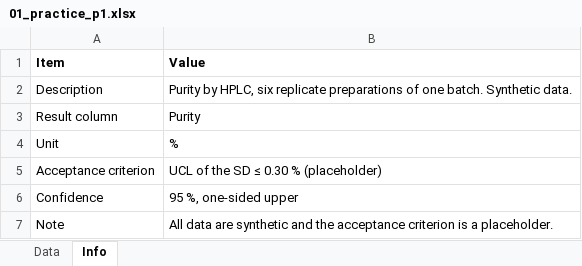
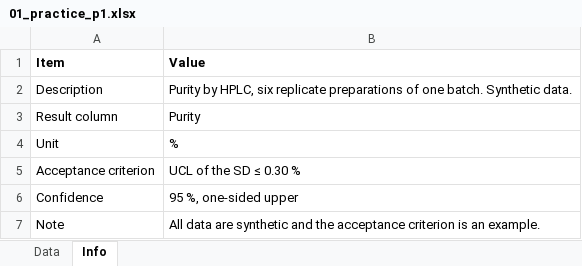
Before and after one commit to mlb6194/cmc-stats, an Excel workbook: lessons/01/01_practice_p1.xlsx, sheet Info, drawn as a sheet; values as stored, in another font and other column widths than the file's, no borders; the diff names each change by its address in the sheet, - before the commit and + after, or states it on an @@ line.

```diff
--- a/lessons/01/01_practice_p1.xlsx (sheet Info)
+++ b/lessons/01/01_practice_p1.xlsx (sheet Info)
-B5 (Value): UCL of the SD ≤ 0.30 % (placeholder)
+B5 (Value): UCL of the SD ≤ 0.30 %
-B7 (Value): …criterion is a placeholder.
+B7 (Value): …criterion is an example.
```
Also changed, not shown: lessons/01/01_practice_p2.xlsx, lessons/01/01_practice_p3.xlsx, 3 other files.
